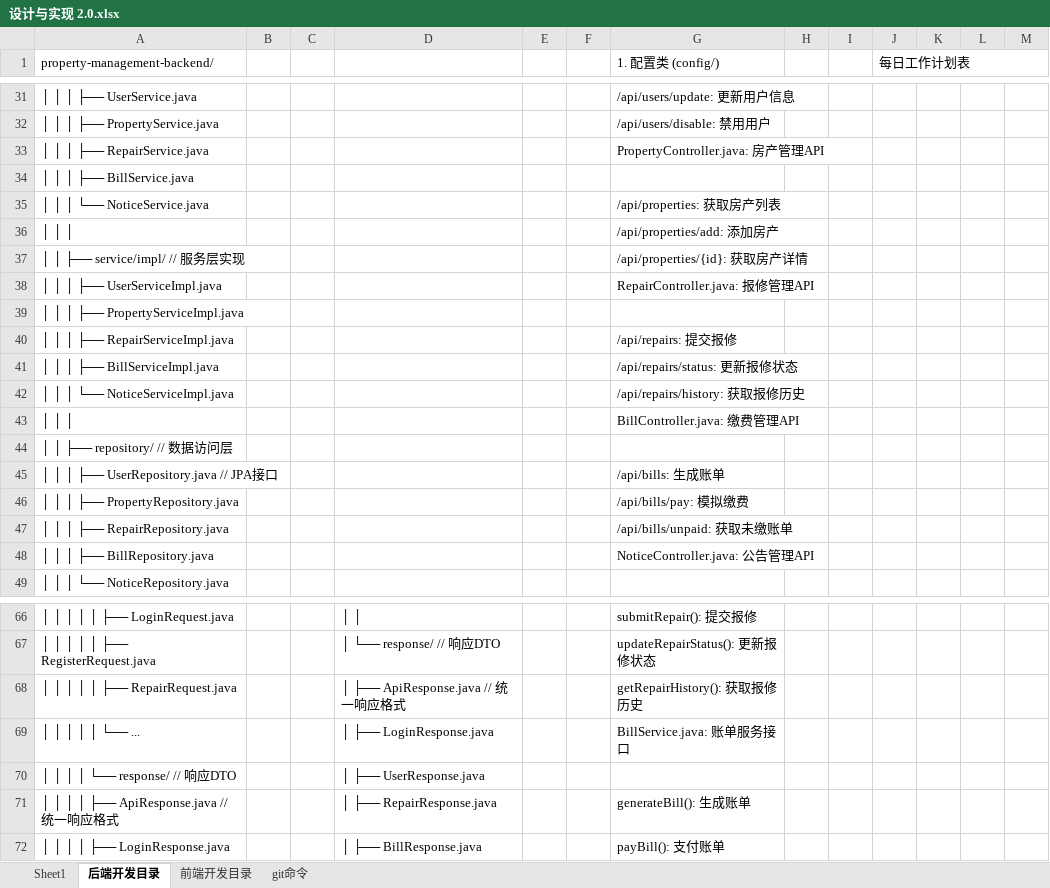
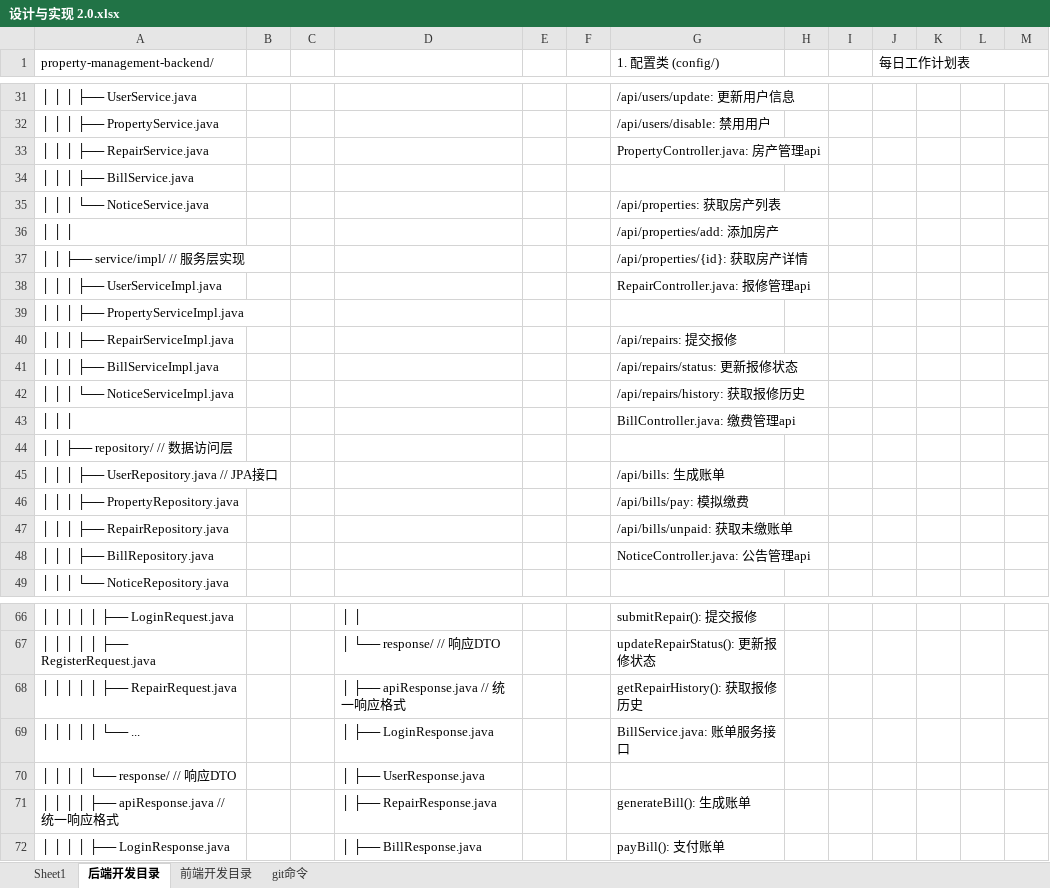
Before and after one commit to laoma-0/property-management, an Excel workbook: 设计与实现 2.0.xlsx, sheet 后端开发目录, drawn as a sheet; only a part is shown, gaps mark what is left out; values as stored, in another font and other column widths than the file's, no cell formats; the diff covers the shown part only; the diff names each change by its address in the sheet, - before the commit and + after, or states it on an @@ line.

```diff
--- a/设计与实现 2.0.xlsx (sheet 后端开发目录)
+++ b/设计与实现 2.0.xlsx (sheet 后端开发目录)
-G33 (1. 配置类 (config/)): PropertyController.java: 房产管理API
+G33 (1. 配置类 (config/)): PropertyController.java: 房产管理api
-G38 (1. 配置类 (config/)): RepairController.java: 报修管理API
+G38 (1. 配置类 (config/)): RepairController.java: 报修管理api
-G43 (1. 配置类 (config/)): BillController.java: 缴费管理API
+G43 (1. 配置类 (config/)): BillController.java: 缴费管理api
-G48 (1. 配置类 (config/)): NoticeController.java: 公告管理API
+G48 (1. 配置类 (config/)): NoticeController.java: 公告管理api
-D68: │ ├── ApiResponse.java // 统一响应格式
+D68: │ ├── apiResponse.java // 统一响应格式
-A71 (property-management-backend/): │ │ │ │ ├── ApiResponse.java // 统一响应格式
+A71 (property-management-backend/): │ │ │ │ ├── apiResponse.java // 统一响应格式
```
Also changed, not shown: 16 edited cells elsewhere in this sheet, sheet 前端开发目录, cell formats, 2 other files.
